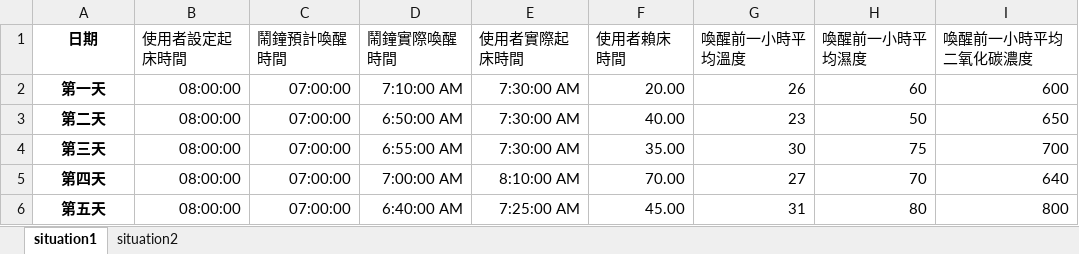
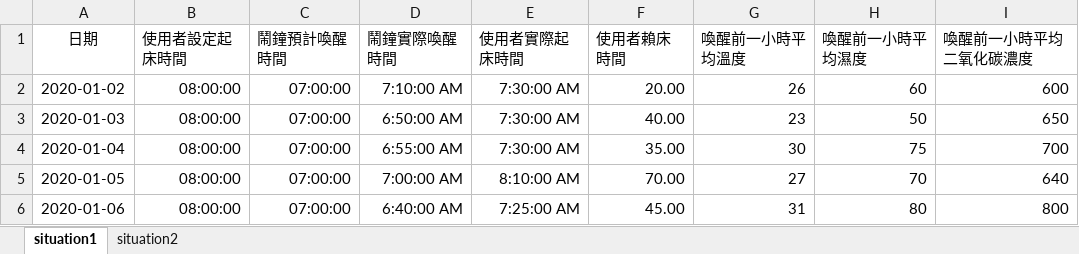
Before and after one commit to Hsingyu120/hsingyu120.github.io, an Excel workbook: monitor/fake_data.xlsx, sheet situation1, drawn as a sheet; values as stored, in another font and other column widths than the file's, no borders; the diff names each change by its address in the sheet, - before the commit and + after, or states it on an @@ line.

Commit message:
Update fake_data.xlsx

```diff
--- a/monitor/fake_data.xlsx (sheet situation1)
+++ b/monitor/fake_data.xlsx (sheet situation1)
-A1:A6 bold: on
+A1:A6 bold: off
-A2 (日期): 第一天
+A2 (日期): 2020-01-02
-A3 (日期): 第二天
+A3 (日期): 2020-01-03
-A4 (日期): 第三天
+A4 (日期): 2020-01-04
-A5 (日期): 第四天
+A5 (日期): 2020-01-05
-A6 (日期): 第五天
+A6 (日期): 2020-01-06
```
